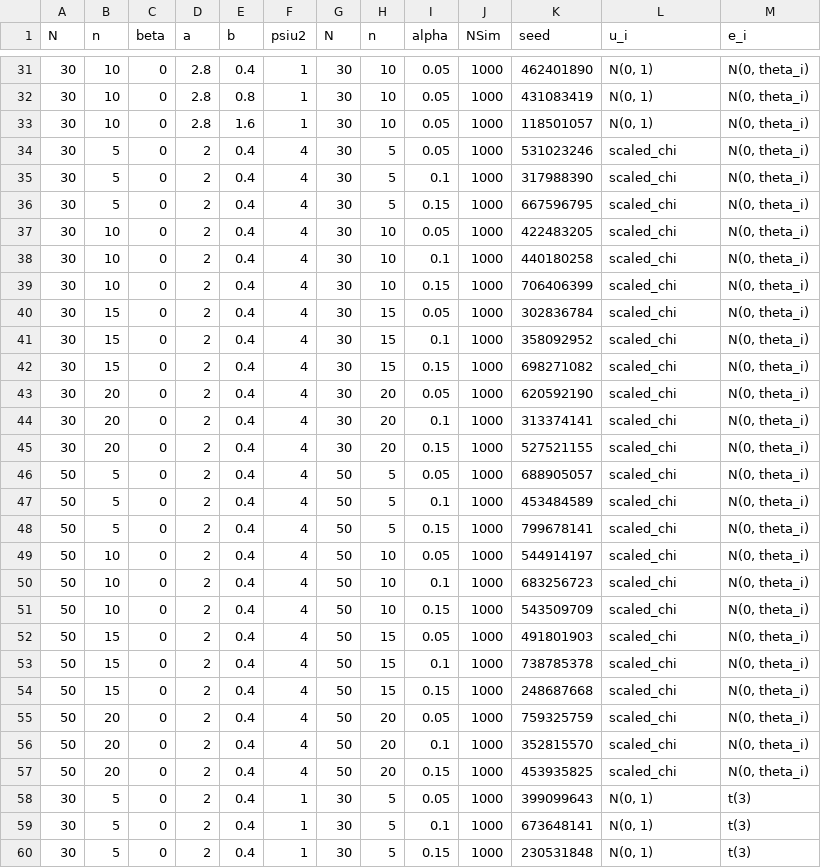
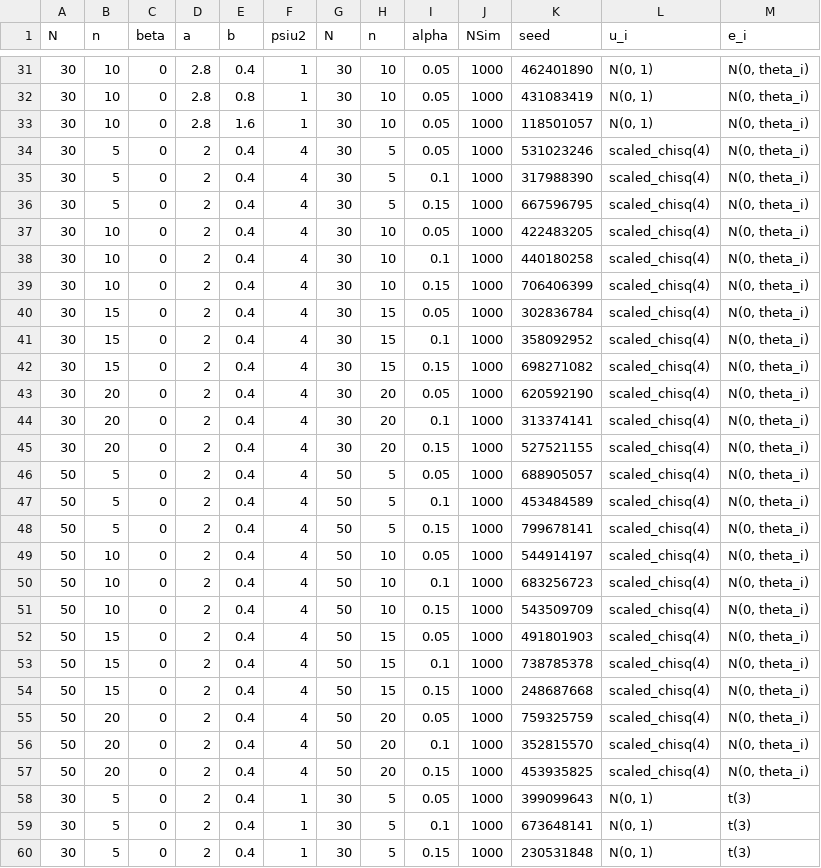
Before and after one commit to murihpusparum/PenalizedJQM, a CSV file: data/PJQM_scenarios.csv, drawn as a sheet; only a part is shown, gaps mark what is left out.

```diff
--- a/data/PJQM_scenarios.csv
+++ b/data/PJQM_scenarios.csv
@@ -33,26 +33,26 @@ N; n;beta;a;b;psiu2;N; n;alpha;NSim;seed;u_i;e_i
 30;10;0;2.8;1.6;1;30;10;0.05;1000;118501057;N(0, 1);N(0, theta_i)
-30;5;0;2;0.4;4;30;5;0.05;1000;531023246;scaled_chi;N(0, theta_i)
-30;5;0;2;0.4;4;30;5;0.1;1000;317988390;scaled_chi;N(0, theta_i)
-30;5;0;2;0.4;4;30;5;0.15;1000;667596795;scaled_chi;N(0, theta_i)
-30;10;0;2;0.4;4;30;10;0.05;1000;422483205;scaled_chi;N(0, theta_i)
-30;10;0;2;0.4;4;30;10;0.1;1000;440180258;scaled_chi;N(0, theta_i)
-30;10;0;2;0.4;4;30;10;0.15;1000;706406399;scaled_chi;N(0, theta_i)
-30;15;0;2;0.4;4;30;15;0.05;1000;302836784;scaled_chi;N(0, theta_i)
-30;15;0;2;0.4;4;30;15;0.1;1000;358092952;scaled_chi;N(0, theta_i)
-30;15;0;2;0.4;4;30;15;0.15;1000;698271082;scaled_chi;N(0, theta_i)
-30;20;0;2;0.4;4;30;20;0.05;1000;620592190;scaled_chi;N(0, theta_i)
-30;20;0;2;0.4;4;30;20;0.1;1000;313374141;scaled_chi;N(0, theta_i)
-30;20;0;2;0.4;4;30;20;0.15;1000;527521155;scaled_chi;N(0, theta_i)
-50;5;0;2;0.4;4;50;5;0.05;1000;688905057;scaled_chi;N(0, theta_i)
-50;5;0;2;0.4;4;50;5;0.1;1000;453484589;scaled_chi;N(0, theta_i)
-50;5;0;2;0.4;4;50;5;0.15;1000;799678141;scaled_chi;N(0, theta_i)
-50;10;0;2;0.4;4;50;10;0.05;1000;544914197;scaled_chi;N(0, theta_i)
-50;10;0;2;0.4;4;50;10;0.1;1000;683256723;scaled_chi;N(0, theta_i)
-50;10;0;2;0.4;4;50;10;0.15;1000;543509709;scaled_chi;N(0, theta_i)
-50;15;0;2;0.4;4;50;15;0.05;1000;491801903;scaled_chi;N(0, theta_i)
-50;15;0;2;0.4;4;50;15;0.1;1000;738785378;scaled_chi;N(0, theta_i)
-50;15;0;2;0.4;4;50;15;0.15;1000;248687668;scaled_chi;N(0, theta_i)
-50;20;0;2;0.4;4;50;20;0.05;1000;759325759;scaled_chi;N(0, theta_i)
-50;20;0;2;0.4;4;50;20;0.1;1000;352815570;scaled_chi;N(0, theta_i)
-50;20;0;2;0.4;4;50;20;0.15;1000;453935825;scaled_chi;N(0, theta_i)
+30;5;0;2;0.4;4;30;5;0.05;1000;531023246;scaled_chisq(4);N(0, theta_i)
+30;5;0;2;0.4;4;30;5;0.1;1000;317988390;scaled_chisq(4);N(0, theta_i)
+30;5;0;2;0.4;4;30;5;0.15;1000;667596795;scaled_chisq(4);N(0, theta_i)
+30;10;0;2;0.4;4;30;10;0.05;1000;422483205;scaled_chisq(4);N(0, theta_i)
+30;10;0;2;0.4;4;30;10;0.1;1000;440180258;scaled_chisq(4);N(0, theta_i)
+30;10;0;2;0.4;4;30;10;0.15;1000;706406399;scaled_chisq(4);N(0, theta_i)
+30;15;0;2;0.4;4;30;15;0.05;1000;302836784;scaled_chisq(4);N(0, theta_i)
+30;15;0;2;0.4;4;30;15;0.1;1000;358092952;scaled_chisq(4);N(0, theta_i)
+30;15;0;2;0.4;4;30;15;0.15;1000;698271082;scaled_chisq(4);N(0, theta_i)
+30;20;0;2;0.4;4;30;20;0.05;1000;620592190;scaled_chisq(4);N(0, theta_i)
+30;20;0;2;0.4;4;30;20;0.1;1000;313374141;scaled_chisq(4);N(0, theta_i)
+30;20;0;2;0.4;4;30;20;0.15;1000;527521155;scaled_chisq(4);N(0, theta_i)
+50;5;0;2;0.4;4;50;5;0.05;1000;688905057;scaled_chisq(4);N(0, theta_i)
+50;5;0;2;0.4;4;50;5;0.1;1000;453484589;scaled_chisq(4);N(0, theta_i)
+50;5;0;2;0.4;4;50;5;0.15;1000;799678141;scaled_chisq(4);N(0, theta_i)
+50;10;0;2;0.4;4;50;10;0.05;1000;544914197;scaled_chisq(4);N(0, theta_i)
+50;10;0;2;0.4;4;50;10;0.1;1000;683256723;scaled_chisq(4);N(0, theta_i)
+50;10;0;2;0.4;4;50;10;0.15;1000;543509709;scaled_chisq(4);N(0, theta_i)
+50;15;0;2;0.4;4;50;15;0.05;1000;491801903;scaled_chisq(4);N(0, theta_i)
+50;15;0;2;0.4;4;50;15;0.1;1000;738785378;scaled_chisq(4);N(0, theta_i)
+50;15;0;2;0.4;4;50;15;0.15;1000;248687668;scaled_chisq(4);N(0, theta_i)
+50;20;0;2;0.4;4;50;20;0.05;1000;759325759;scaled_chisq(4);N(0, theta_i)
+50;20;0;2;0.4;4;50;20;0.1;1000;352815570;scaled_chisq(4);N(0, theta_i)
+50;20;0;2;0.4;4;50;20;0.15;1000;453935825;scaled_chisq(4);N(0, theta_i)
 30;5;0;2;0.4;1;30;5;0.05;1000;399099643;N(0, 1);t(3)
```
